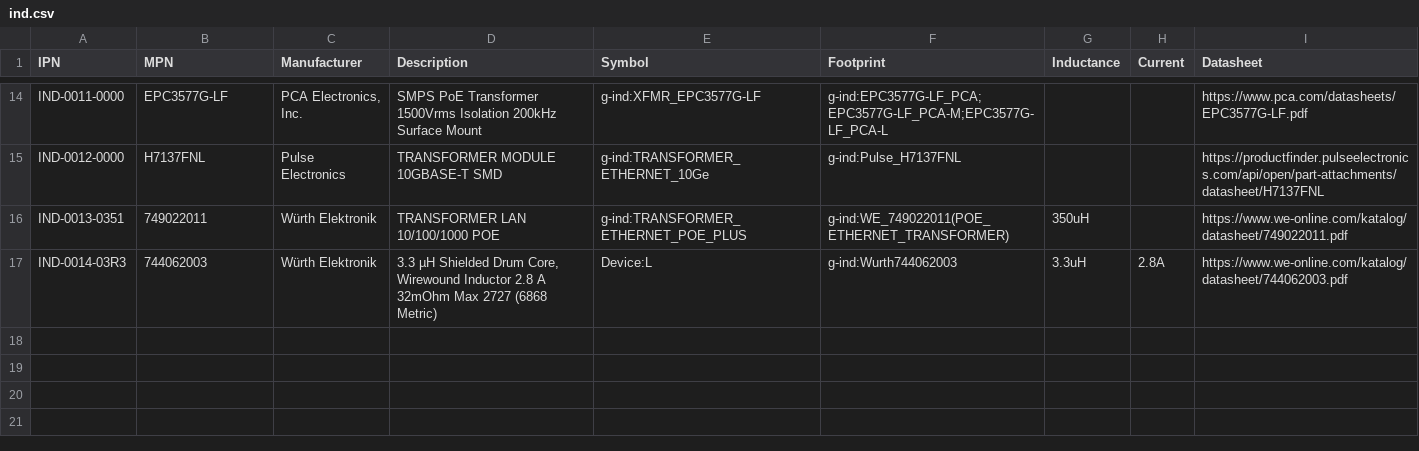
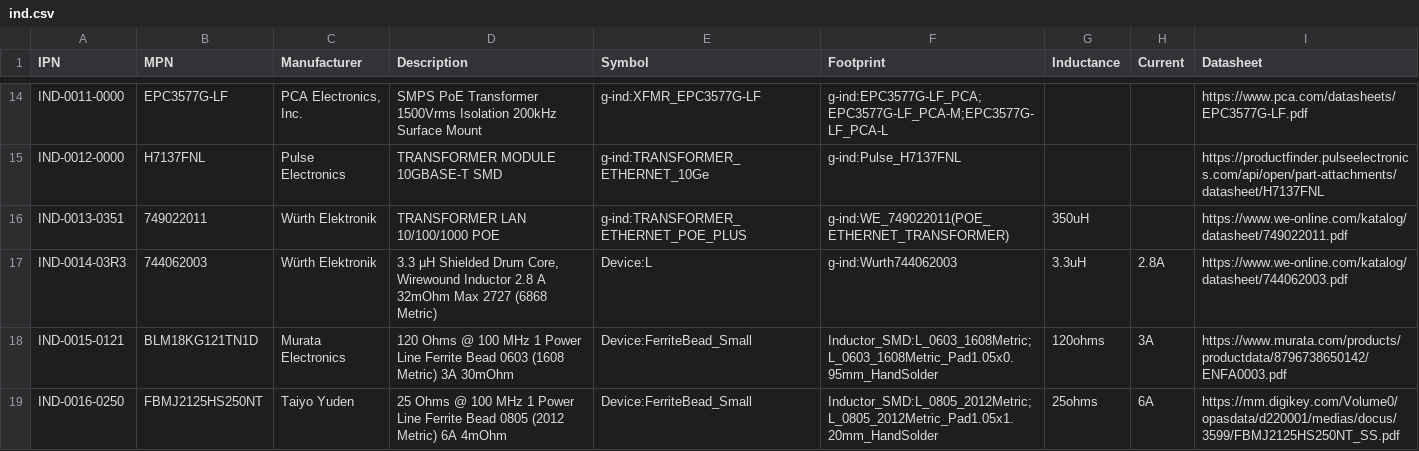
Before and after one commit to git-plm/parts, a CSV file: ind.csv, drawn as a sheet; only a part is shown, gaps mark what is left out; the diff names each change by its address in the sheet, - before the commit and + after, or states it on an @@ line.

```diff
--- a/ind.csv
+++ b/ind.csv
+row 18: IND-0015-0121 | BLM18KG121TN1D | Murata Electronics | 120 Ohms @ 100 MHz 1 Power Line Ferrite Bead 0603 (1608 Metric) 3A 30mOhm | Device:FerriteBead_Small | Inductor_SMD:L_0603_1608Metric;L_0603_1608Metric_Pad1.05x0.95mm_HandSolder | 120ohms | 3A | https://www.murata.com/products/productdata/8796738650142/ENFA0003.pdf
+row 19: IND-0016-0250 | FBMJ2125HS250NT | Taiyo Yuden | 25 Ohms @ 100 MHz 1 Power Line Ferrite Bead 0805 (2012 Metric) 6A 4mOhm | Device:FerriteBead_Small | Inductor_SMD:L_0805_2012Metric;L_0805_2012Metric_Pad1.05x1.20mm_HandSolder | 25ohms | 6A | https://mm.digikey.com/Volume0/opasdata/d220001/medias/docus/3599/FBMJ2125HS250NT_SS.pdf
```
Also changed, not shown: cap.csv, con.csv, 4 other files.
